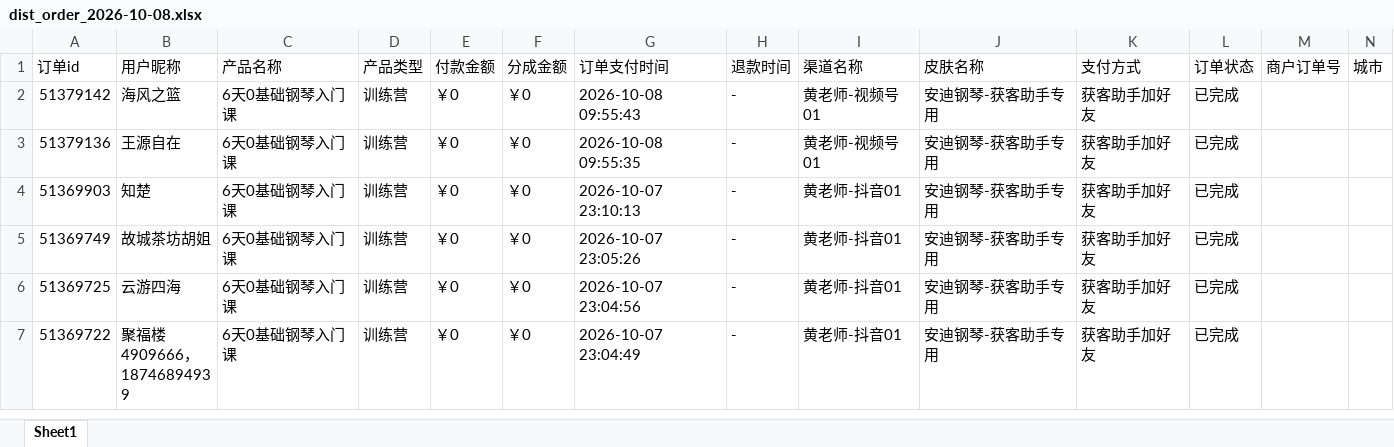
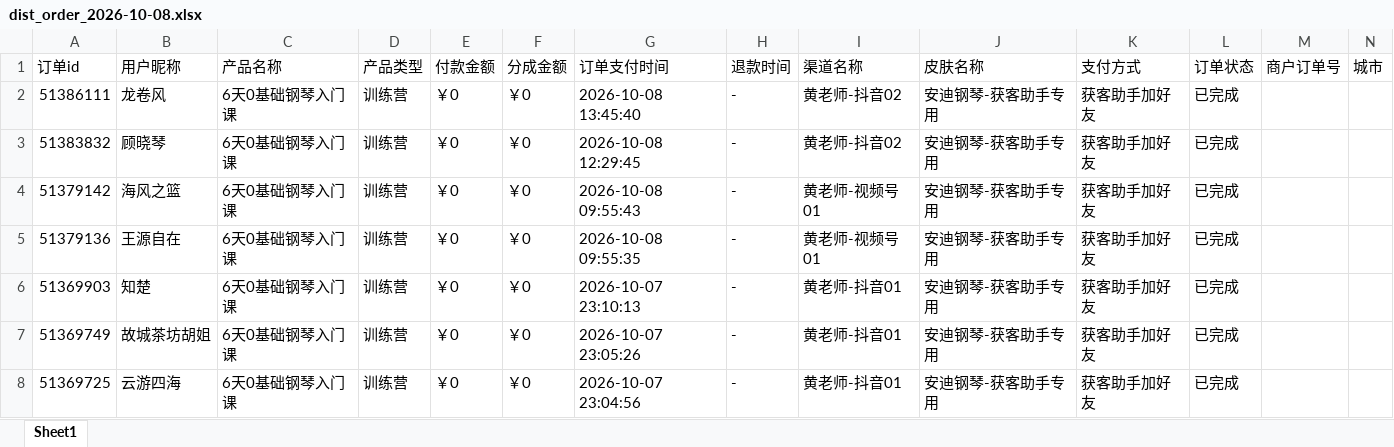
Before and after one commit to JNC121314/jianzhi-dashboard, an Excel workbook: data/exports/黄老师/dist_order_2026-10-08.xlsx, sheet Sheet1, drawn as a sheet; only a part is shown; the shorter side is filled out with more unchanged rows; values as stored, in another font and other column widths than the file's, no borders; the diff names each change by its address in the sheet, - before the commit and + after, or states it on an @@ line.

```diff
--- a/data/exports/黄老师/dist_order_2026-10-08.xlsx (sheet Sheet1)
+++ b/data/exports/黄老师/dist_order_2026-10-08.xlsx (sheet Sheet1)
+row 2: 51386111 | 龙卷风 | 6天0基础钢琴入门课 | 训练营 | ￥0 | ￥0 | 2026-10-08 13:45:40 | - | 黄老师-抖音02 | 安迪钢琴-获客助手专用 | 获客助手加好友 | 已完成
+row 3: 51383832 | 顾晓琴 | 6天0基础钢琴入门课 | 训练营 | ￥0 | ￥0 | 2026-10-08 12:29:45 | - | 黄老师-抖音02 | 安迪钢琴-获客助手专用 | 获客助手加好友 | 已完成
```
Also changed, not shown: data/exports/严总/dist_order_2026-10-08.xlsx, data/exports/毛毛矩阵/dist_order_2026-10-08.xlsx, 7 other files.
